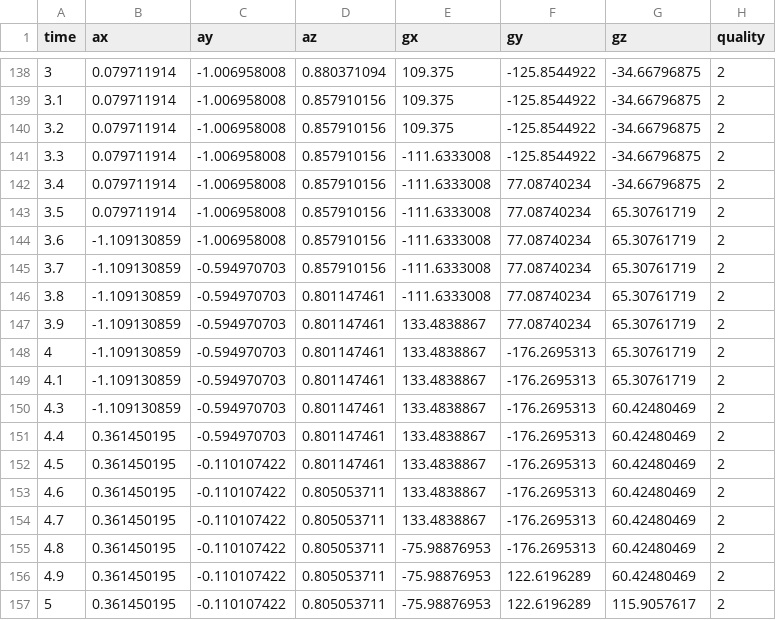
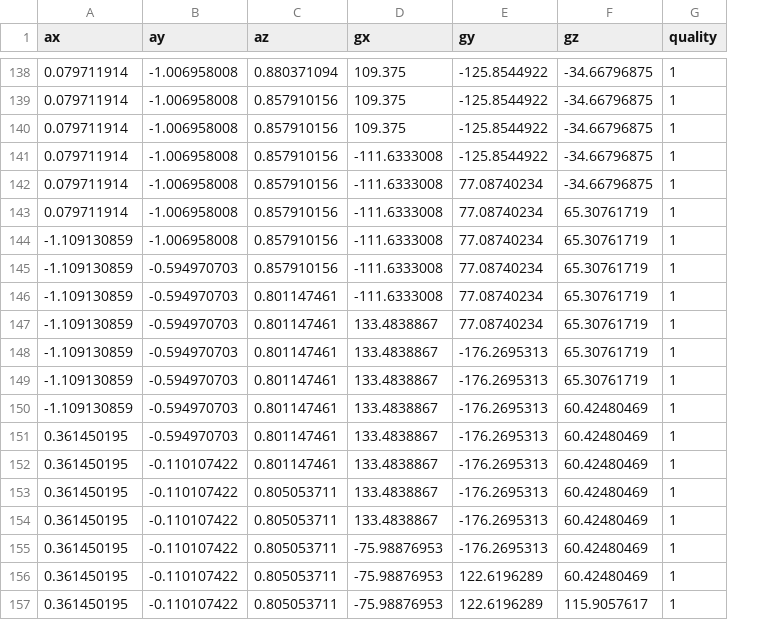
Before and after one commit to NES-Team/form-factor, a CSV file: ml_data/jack.csv, drawn as a sheet; only a part is shown, gaps mark what is left out; removed rows and columns are numbered as before the commit, all else as after; the diff covers the shown part only; the diff names each change by its address in the sheet, - before the commit and + after, or states it on an @@ line.

```diff
--- a/ml_data/jack.csv
+++ b/ml_data/jack.csv
-column A (time), rows 138-157: 3 | 3.1 | 3.2 | 3.3 | 3.4 | 3.5 | 3.6 | 3.7 | 3.8 | 3.9 | 4 | 4.1 | 4.3 | 4.4 | 4.5 | 4.6 | 4.7 | 4.8 | 4.9 | 5
-G138:G157 (quality): 2
+G138:G157 (quality): 1
```
Also changed, not shown: 27 edited cells elsewhere in this file, ml_data/bicep.csv, ml_data/crunch.csv, 3 other files.
